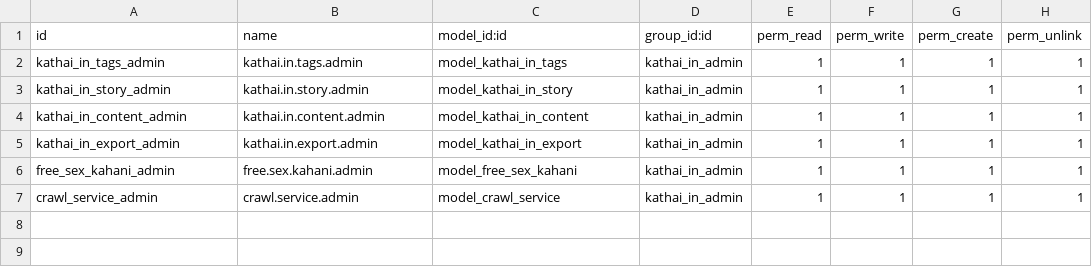
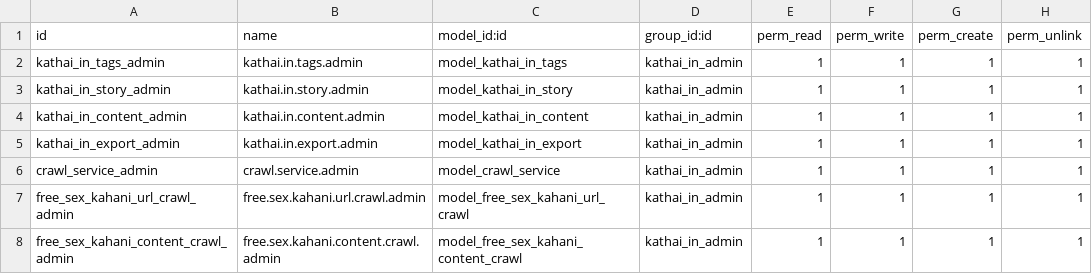
Before and after one commit to Ranilvannan/kathai_in, a CSV file: security/ir.model.access.csv, drawn as a sheet.

Commit message:
Kathai in first co

```diff
--- a/security/ir.model.access.csv
+++ b/security/ir.model.access.csv
@@ -5,3 +5,4 @@ kathai_in_content_admin,kathai.in.content.admin,model_kathai_in_content,kathai_i
 kathai_in_export_admin,kathai.in.export.admin,model_kathai_in_export,kathai_in_admin,1,1,1,1
-free_sex_kahani_admin,free.sex.kahani.admin,model_free_sex_kahani,kathai_in_admin,1,1,1,1
 crawl_service_admin,crawl.service.admin,model_crawl_service,kathai_in_admin,1,1,1,1
+free_sex_kahani_url_crawl_admin,free.sex.kahani.url.crawl.admin,model_free_sex_kahani_url_crawl,kathai_in_admin,1,1,1,1
+free_sex_kahani_content_crawl_admin,free.sex.kahani.content.crawl.admin,model_free_sex_kahani_content_crawl,kathai_in_admin,1,1,1,1
```
Also changed, not shown: 4 other files.
